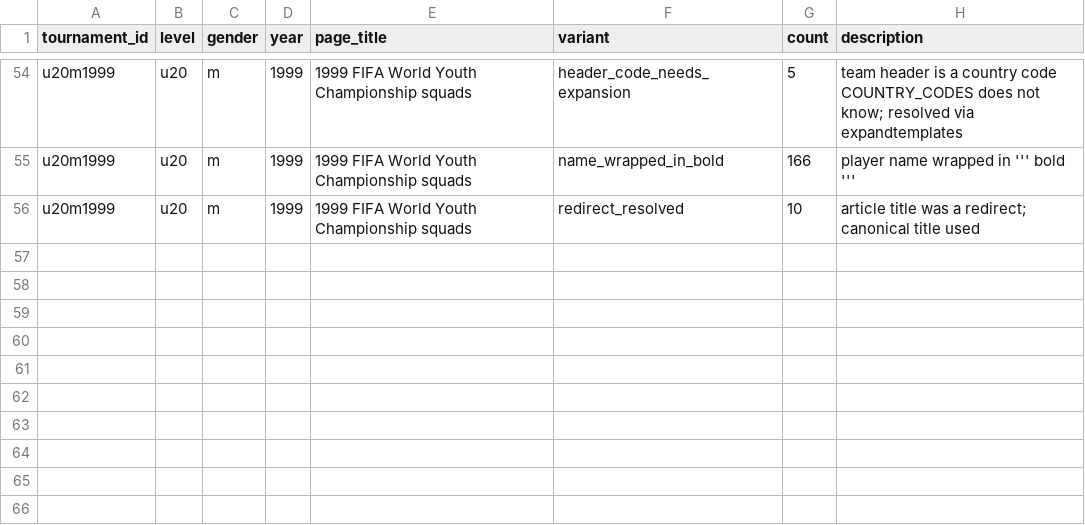
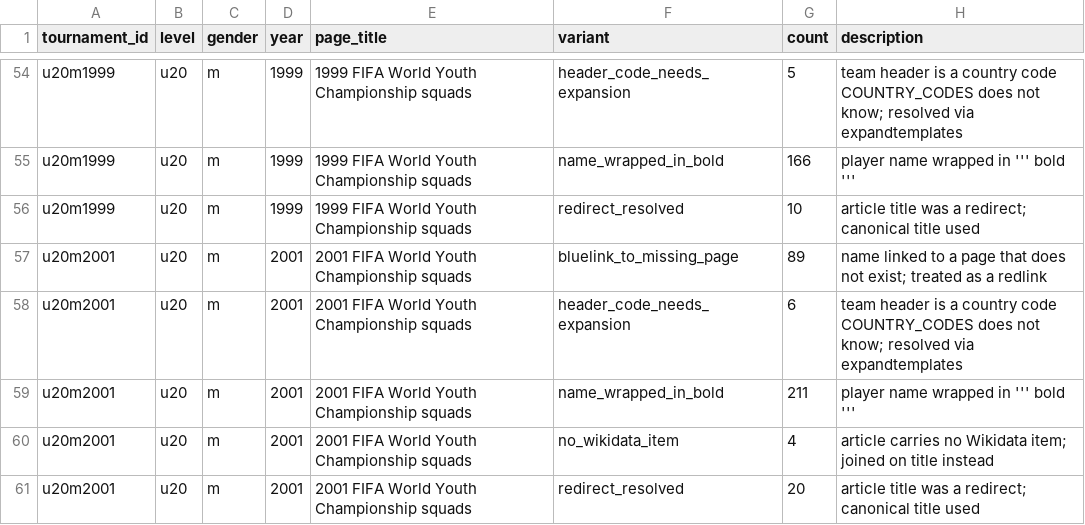
Before and after one commit to sbahamon/seniors-world-cup-comparison, a CSV file: data/format_variants.csv, drawn as a sheet; only a part is shown, gaps mark what is left out; the diff names each change by its address in the sheet, - before the commit and + after, or states it on an @@ line.

```diff
--- a/data/format_variants.csv
+++ b/data/format_variants.csv
+row 57: u20m2001 | u20 | m | 2001 | 2001 FIFA World Youth Championship squads | bluelink_to_missing_page | 89 | name linked to a page that does not exist; treated as a redlink
+row 58: u20m2001 | u20 | m | 2001 | 2001 FIFA World Youth Championship squads | header_code_needs_expansion | 6 | team header is a country code COUNTRY_CODES does not know; resolved via expandtemplates
+row 59: u20m2001 | u20 | m | 2001 | 2001 FIFA World Youth Championship squads | name_wrapped_in_bold | 211 | player name wrapped in ''' bold '''
+row 60: u20m2001 | u20 | m | 2001 | 2001 FIFA World Youth Championship squads | no_wikidata_item | 4 | article carries no Wikidata item; joined on title instead
+row 61: u20m2001 | u20 | m | 2001 | 2001 FIFA World Youth Championship squads | redirect_resolved | 20 | article title was a redirect; canonical title used
```
Also changed, not shown: data/integrity_flags.csv, 2 other files.
